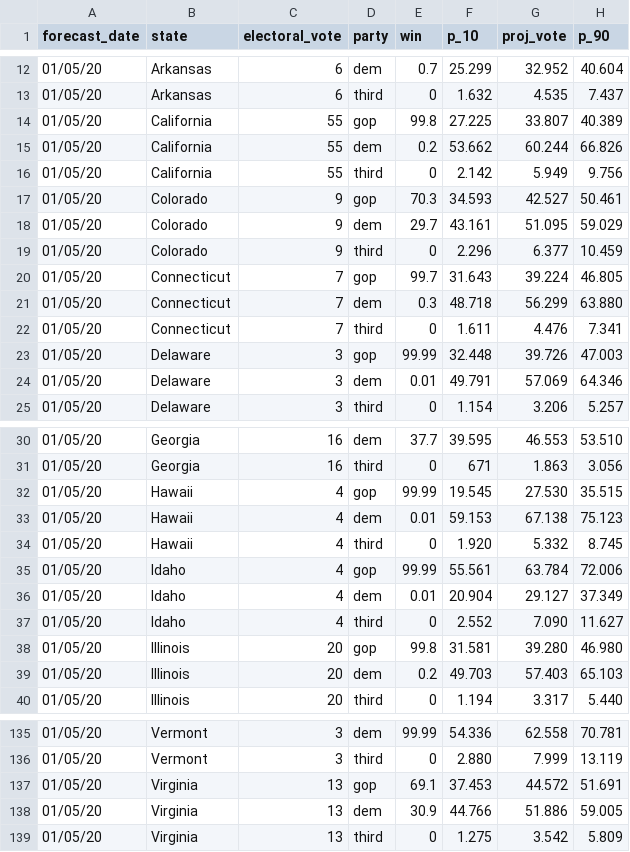
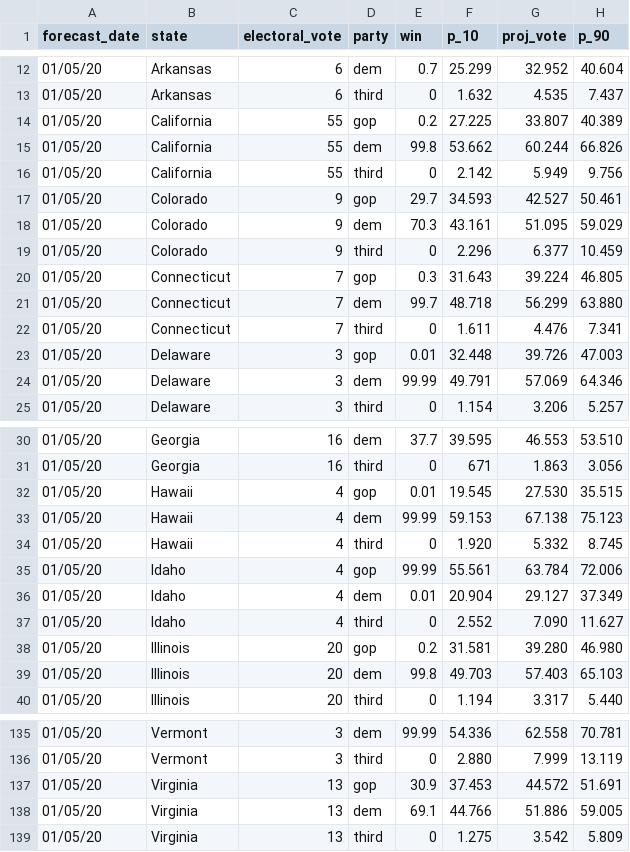
Before and after one commit to MirkoTHREAD/mirkoforecast, a CSV file: 2020-presidential-pred3 - pred.csv, drawn as a sheet; only a part is shown, gaps mark what is left out; the diff covers the shown part only; the diff names each change by its address in the sheet, - before the commit and + after, or states it on an @@ line.

Commit message:
Update 2020-presidential-pred3 - pred.csv

```diff
--- a/2020-presidential-pred3 - pred.csv
+++ b/2020-presidential-pred3 - pred.csv
-E14 (win): 99.8
+E14 (win): 0.2
-E15 (win): 0.2
+E15 (win): 99.8
-E17 (win): 70.3
+E17 (win): 29.7
-E18 (win): 29.7
+E18 (win): 70.3
-E20 (win): 99.7
+E20 (win): 0.3
-E21 (win): 0.3
+E21 (win): 99.7
-E23 (win): 99.99
+E23 (win): 0.01
-E24 (win): 0.01
+E24 (win): 99.99
-E32 (win): 99.99
+E32 (win): 0.01
-E33 (win): 0.01
+E33 (win): 99.99
-E38 (win): 99.8
+E38 (win): 0.2
-E39 (win): 0.2
+E39 (win): 99.8
-E137 (win): 69.1
+E137 (win): 30.9
-E138 (win): 30.9
+E138 (win): 69.1
```
Also changed, not shown: 14 edited cells elsewhere in this file.
